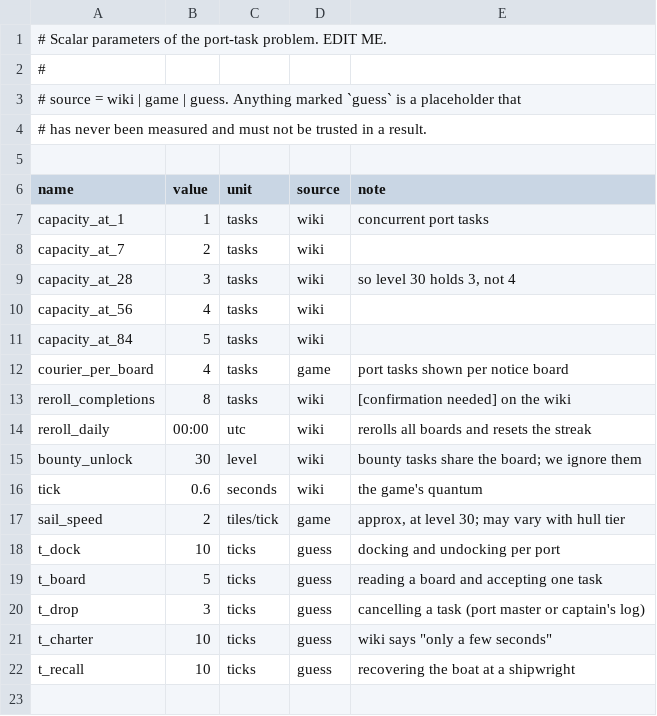
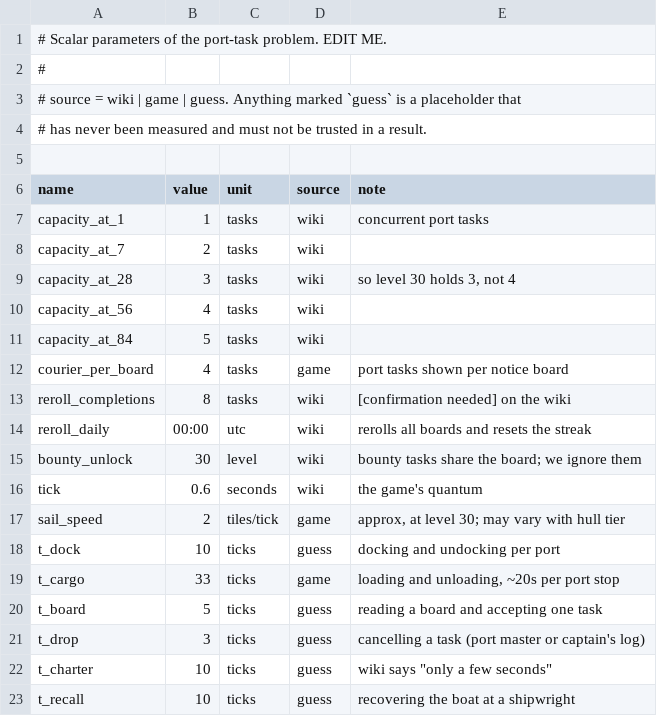
Before and after one commit to sachaBD/osrs-sailing, a TSV file: routing/params.tsv, drawn as a sheet; the diff names each change by its address in the sheet, - before the commit and + after, or states it on an @@ line.

```diff
--- a/routing/params.tsv
+++ b/routing/params.tsv
+row 19: t_cargo | 33 | ticks | game | loading and unloading, ~20s per port stop
```
Also changed, not shown: 7 other files.
